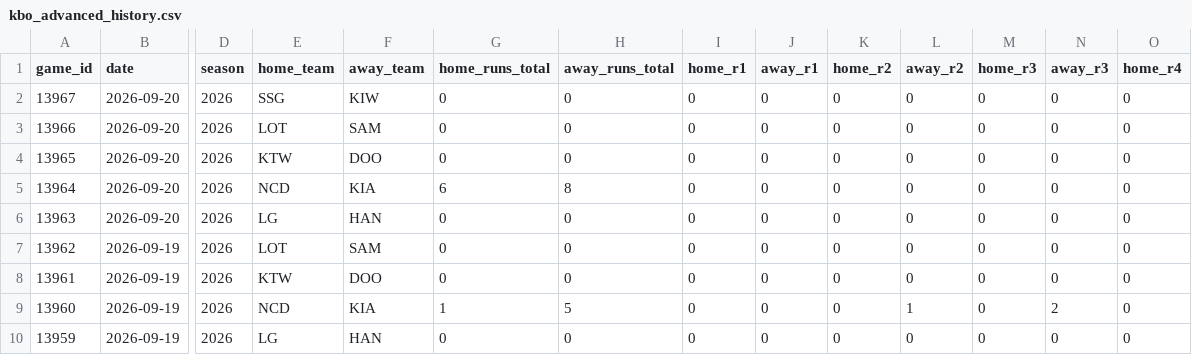
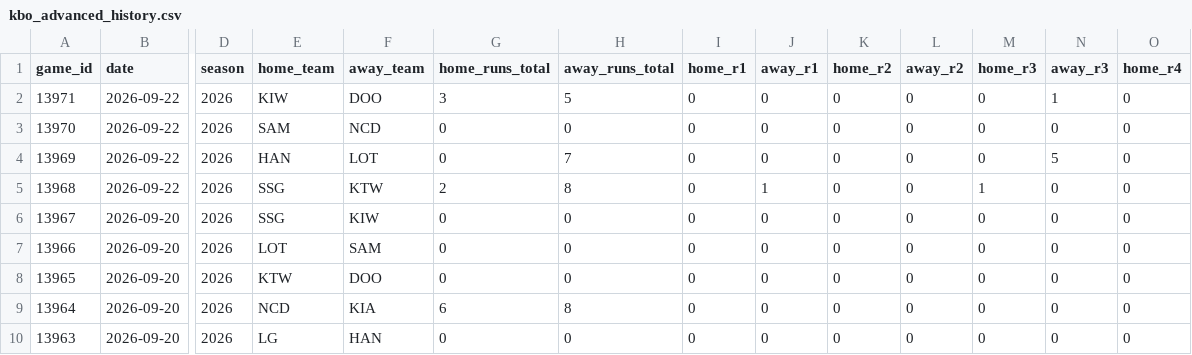
Before and after one commit to emilioandrade0/PickGOLD, a CSV file: src/data/kbo/raw/kbo_advanced_history.csv, drawn as a sheet; only a part is shown, gaps mark what is left out; the shorter side is filled out with more unchanged rows; rows hold the shown columns only; the diff names each change by its address in the sheet, - before the commit and + after, or states it on an @@ line.

```diff
--- a/src/data/kbo/raw/kbo_advanced_history.csv
+++ b/src/data/kbo/raw/kbo_advanced_history.csv
+row 2: 13971 | 2026-09-22 | 2026 | KIW | DOO | 3 | 5 | 0 | 0 | 0 | 0 | 0 | 1 | 0
+row 3: 13970 | 2026-09-22 | 2026 | SAM | NCD | 0 | 0 | 0 | 0 | 0 | 0 | 0 | 0 | 0
+row 4: 13969 | 2026-09-22 | 2026 | HAN | LOT | 0 | 7 | 0 | 0 | 0 | 0 | 0 | 5 | 0
+row 5: 13968 | 2026-09-22 | 2026 | SSG | KTW | 2 | 8 | 0 | 1 | 0 | 0 | 1 | 0 | 0
```
Also changed, not shown: src/data/kbo/raw/kbo_upcoming_schedule.csv, src/data/liga_mx/raw/liga_mx_odds_snapshots.csv, 17 other files.
